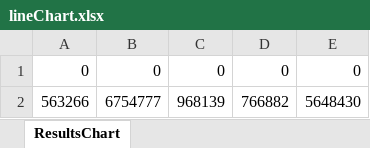
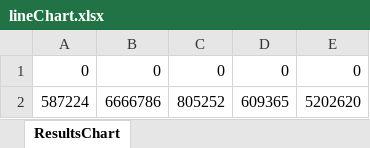
Before and after one commit to JekaK/Java2JSON, an Excel workbook: lineChart.xlsx, sheet ResultsChart, drawn as a sheet; values as stored, in another font and other column widths than the file's, no borders; charts and pictures not drawn; removed rows and columns are numbered as before the commit, all else as after; the diff names each change by its address in the sheet, - before the commit and + after, or states it on an @@ line.

```diff
--- a/lineChart.xlsx (sheet ResultsChart)
+++ b/lineChart.xlsx (sheet ResultsChart)
-row 2: 563266 | 6754777 | 968139 | 766882 | 5648430
+row 2: 587224 | 6666786 | 805252 | 609365 | 5202620
```
Also changed, not shown: charts or pictures, 14 other files.
